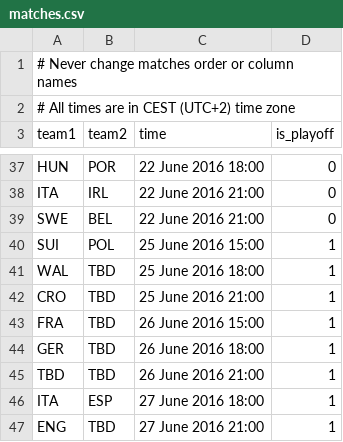
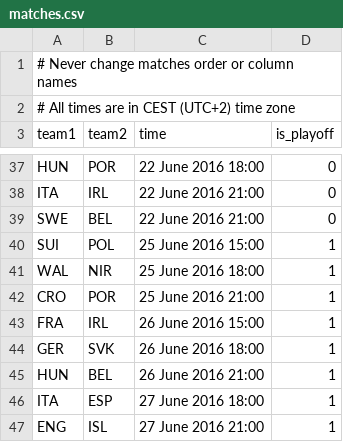
Before and after one commit to artemiy-rodionov/betbot, a CSV file: data/matches.csv, drawn as a sheet; only a part is shown, gaps mark what is left out.

Commit message:
Update teams for 1/8.

```diff
--- a/data/matches.csv
+++ b/data/matches.csv
@@ -40,8 +40,8 @@ SWE,BEL,22 June 2016 21:00,0
 SUI,POL,25 June 2016 15:00,1
-WAL,TBD,25 June 2016 18:00,1
-CRO,TBD,25 June 2016 21:00,1
-FRA,TBD,26 June 2016 15:00,1
-GER,TBD,26 June 2016 18:00,1
-TBD,TBD,26 June 2016 21:00,1
+WAL,NIR,25 June 2016 18:00,1
+CRO,POR,25 June 2016 21:00,1
+FRA,IRL,26 June 2016 15:00,1
+GER,SVK,26 June 2016 18:00,1
+HUN,BEL,26 June 2016 21:00,1
 ITA,ESP,27 June 2016 18:00,1
-ENG,TBD,27 June 2016 21:00,1
+ENG,ISL,27 June 2016 21:00,1
```
